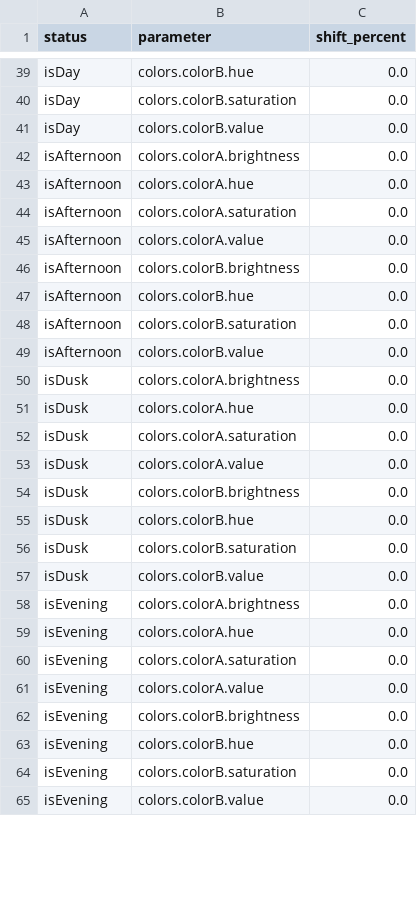
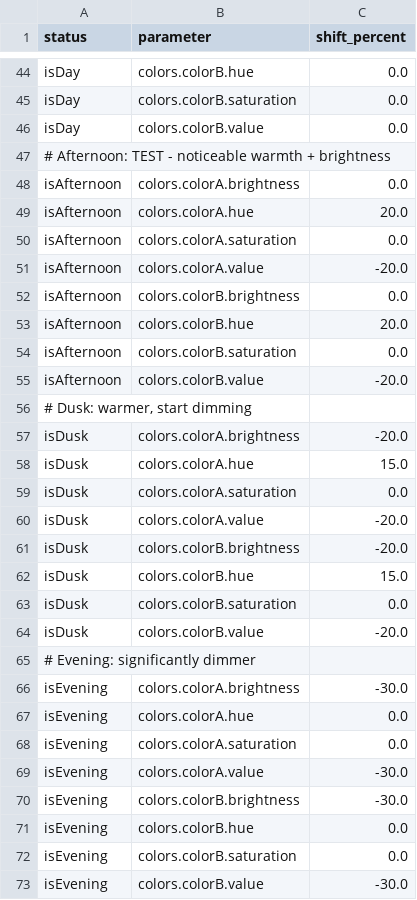
Before and after one commit to drJanW/NewTimers, a CSV file: sdroot/colorsShifts.csv (was lib/ContextManager20251111/colorsShifts.csv), drawn as a sheet; only a part is shown, gaps mark what is left out; the diff covers the shown part only.

Commit message:
11_25_02_E: Time-of-day shift system for colors and patterns
- Added ShiftEnums.h with TimeStatus, ColorParam, PatternParam enums
- Added TimeOfDay.h/cpp with getActiveStatusBits() and individual flag checkers
- Added ShiftStore.h/cpp for CSV loading and multiplier computation
- Added pattern shift support to PatternStore with setShift()/getShift()
- Wired LightConduct with 60s timer to apply shifts periodically
- ColorsStore::applyActiveToLights() now applies color HSV shifts
- PatternStore::getActiveParams() now applies pattern parameter shifts
- Added sunrise/sunset fallback (07:00-19:00) when fetch pending
- Removed verbose CSV row logging from ColorsStore and PatternStore
- Removed verbose SDVoting log message
- CSV files in sdroot/: colorsShifts.csv, patternShifts.csv with test values

```diff
--- a/lib/ContextManager20251111/colorsShifts.csv
+++ b/sdroot/colorsShifts.csv
@@ -41,25 +46,28 @@ isDay;colors.colorB.saturation;0.0
 isDay;colors.colorB.value;0.0
+# Afternoon: TEST - noticeable warmth + brightness
 isAfternoon;colors.colorA.brightness;0.0
-isAfternoon;colors.colorA.hue;0.0
+isAfternoon;colors.colorA.hue;20.0
 isAfternoon;colors.colorA.saturation;0.0
-isAfternoon;colors.colorA.value;0.0
+isAfternoon;colors.colorA.value;-20.0
 isAfternoon;colors.colorB.brightness;0.0
-isAfternoon;colors.colorB.hue;0.0
+isAfternoon;colors.colorB.hue;20.0
 isAfternoon;colors.colorB.saturation;0.0
-isAfternoon;colors.colorB.value;0.0
-isDusk;colors.colorA.brightness;0.0
-isDusk;colors.colorA.hue;0.0
+isAfternoon;colors.colorB.value;-20.0
+# Dusk: warmer, start dimming
+isDusk;colors.colorA.brightness;-20.0
+isDusk;colors.colorA.hue;15.0
 isDusk;colors.colorA.saturation;0.0
-isDusk;colors.colorA.value;0.0
-isDusk;colors.colorB.brightness;0.0
-isDusk;colors.colorB.hue;0.0
+isDusk;colors.colorA.value;-20.0
+isDusk;colors.colorB.brightness;-20.0
+isDusk;colors.colorB.hue;15.0
 isDusk;colors.colorB.saturation;0.0
-isDusk;colors.colorB.value;0.0
-isEvening;colors.colorA.brightness;0.0
+isDusk;colors.colorB.value;-20.0
+# Evening: significantly dimmer
+isEvening;colors.colorA.brightness;-30.0
 isEvening;colors.colorA.hue;0.0
 isEvening;colors.colorA.saturation;0.0
-isEvening;colors.colorA.value;0.0
-isEvening;colors.colorB.brightness;0.0
+isEvening;colors.colorA.value;-30.0
+isEvening;colors.colorB.brightness;-30.0
 isEvening;colors.colorB.hue;0.0
 isEvening;colors.colorB.saturation;0.0
-isEvening;colors.colorB.value;0.0
+isEvening;colors.colorB.value;-30.0
```
Also changed, not shown: 7 added rows and 20 edited cells elsewhere in this file, sdroot/patternShifts.csv, 15 other files.
